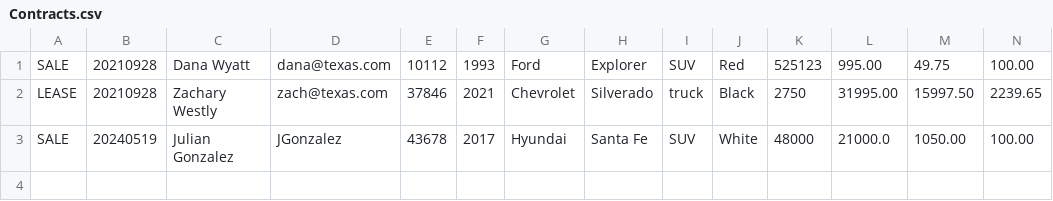
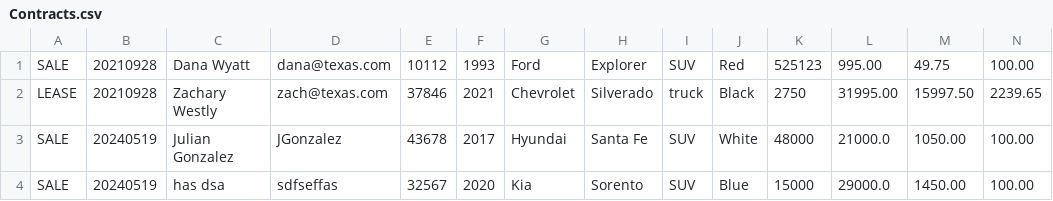
Before and after one commit to JulianRG4/Work-Shop-Car-Dealership-2, a CSV file: CarDealerWorkShop/Files/Contracts.csv, drawn as a sheet; only a part is shown; rows hold the shown columns only; the diff names each change by its address in the sheet, - before the commit and + after, or states it on an @@ line.

Commit message:
fixing issues

```diff
--- a/CarDealerWorkShop/Files/Contracts.csv
+++ b/CarDealerWorkShop/Files/Contracts.csv
+row 4: SALE | 20240519 | has dsa | sdfseffas | 32567 | 2020 | Kia | Sorento | SUV | Blue | 15000 | 29000.0 | 1450.00 | 100.00
```
